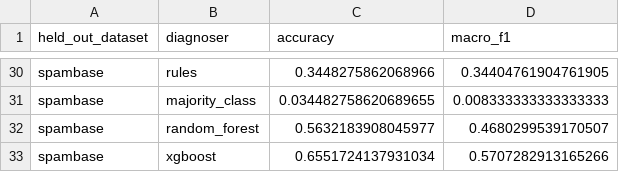
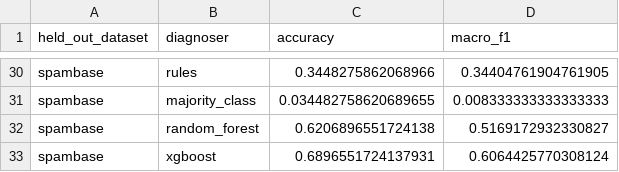
Before and after one commit to Devagg546/meta-diagnose, a CSV file: results/doctor_cv_by_dataset.csv, drawn as a sheet; only a part is shown, gaps mark what is left out; the diff covers the shown part only.

Commit message:
Add probe symptoms; Doctor accuracy up to ~0.76

```diff
--- a/results/doctor_cv_by_dataset.csv
+++ b/results/doctor_cv_by_dataset.csv
@@ -31,3 +31,3 @@ spambase,rules,0.3448275862068966,0.34404761904761905
 spambase,majority_class,0.034482758620689655,0.008333333333333333
-spambase,random_forest,0.5632183908045977,0.4680299539170507
-spambase,xgboost,0.6551724137931034,0.5707282913165266
+spambase,random_forest,0.6206896551724138,0.5169172932330827
+spambase,xgboost,0.6896551724137931,0.6064425770308124
```
Also changed, not shown: 27 edited cells elsewhere in this file, 4 other files.
